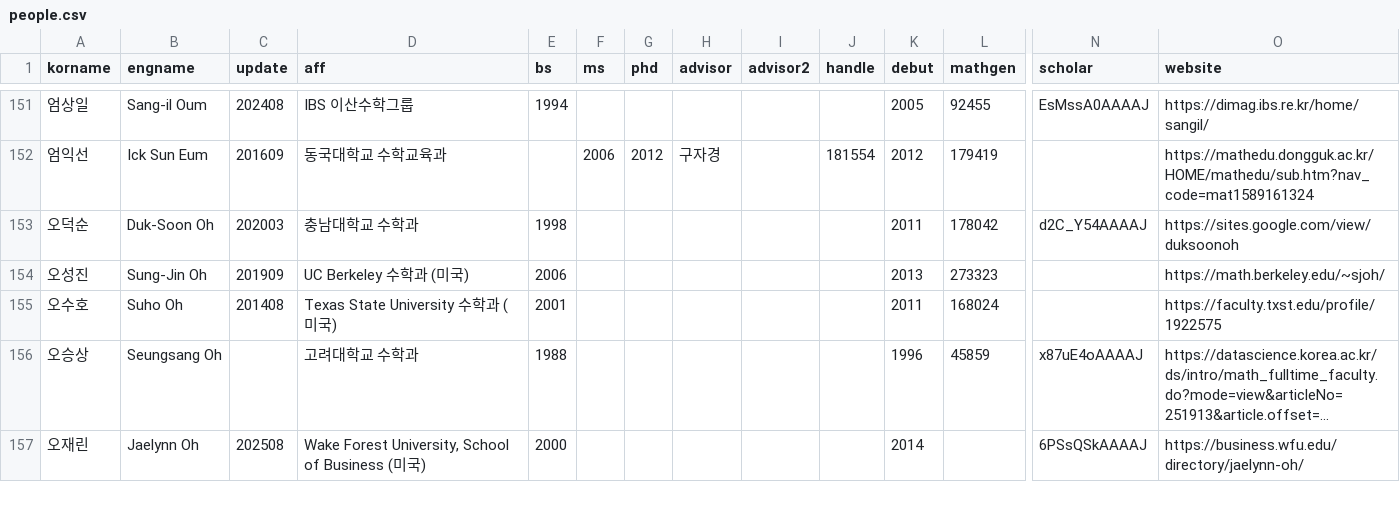
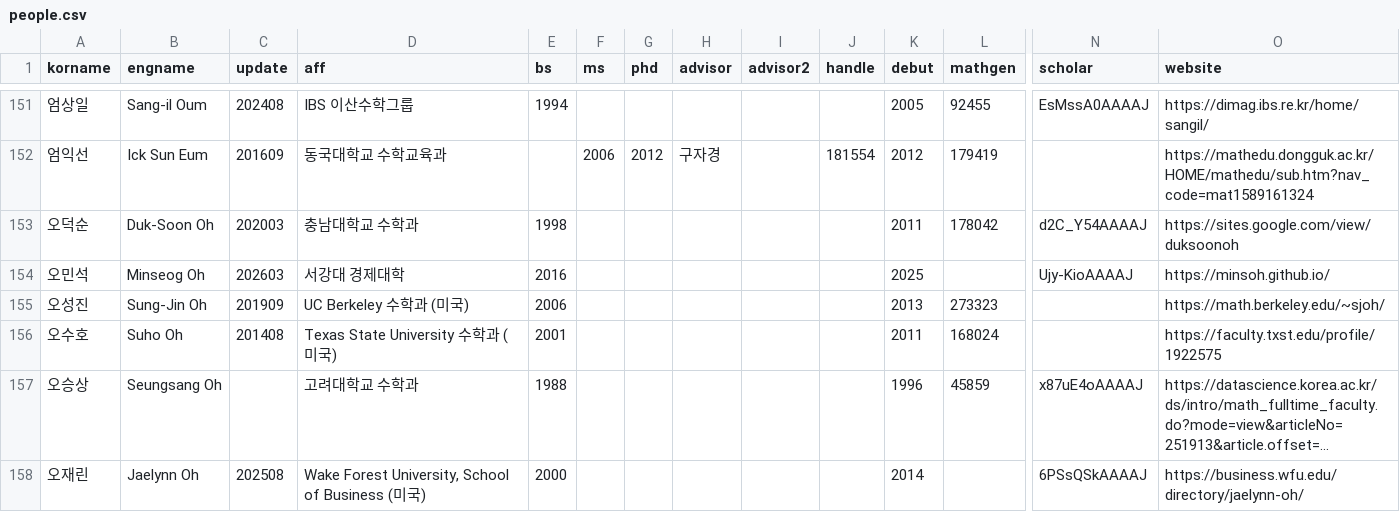
Before and after one commit to mathsci-kaist/mathsci-kaist.github.io, a CSV file: assets/data/people.csv, drawn as a sheet; only a part is shown, gaps mark what is left out; long unchanged cells end in …; rows hold the shown columns only; the diff names each change by its address in the sheet, - before the commit and + after, or states it on an @@ line.

Commit message:
Add alumni updates to people data

```diff
--- a/assets/data/people.csv
+++ b/assets/data/people.csv
+row 154: 오민석 | Minseog Oh | 202603 | 서강대 경제대학 | 2016 |  |  |  |  |  | 2025 |  | Ujy-KioAAAAJ | https://minsoh.github.io/
```
